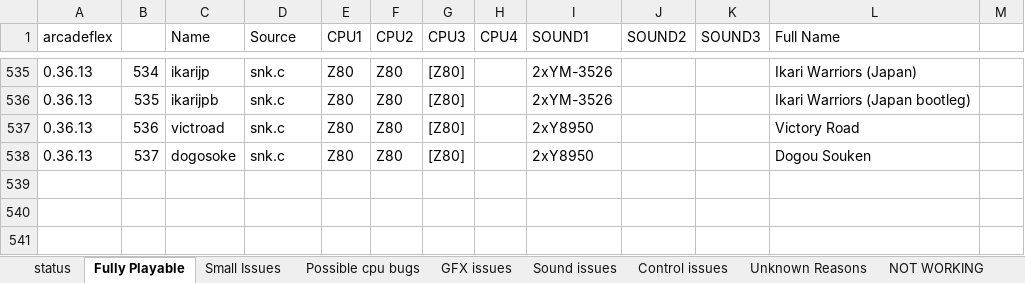
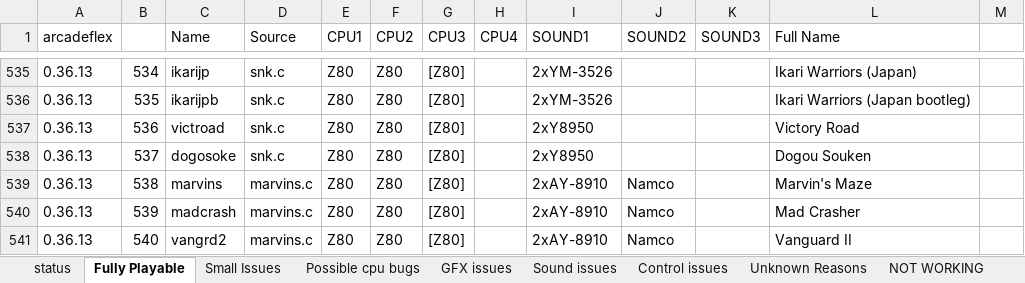
Before and after one commit to georgemoralis/arcadeflex, an Excel workbook: compatibility.xlsx, sheet Fully Playable, drawn as a sheet; only a part is shown, gaps mark what is left out; values as stored, in another font and other column widths than the file's, no borders; the diff names each change by its address in the sheet, - before the commit and + after, or states it on an @@ line.

Commit message:
Moved marvins driver to playable status

```diff
--- a/compatibility.xlsx (sheet Fully Playable)
+++ b/compatibility.xlsx (sheet Fully Playable)
+row 539: 0.36.13 | 538 | marvins | marvins.c | Z80 | Z80 | [Z80] |  | 2xAY-8910 | Namco |  | Marvin's Maze
+row 540: 0.36.13 | 539 | madcrash | marvins.c | Z80 | Z80 | [Z80] |  | 2xAY-8910 | Namco |  | Mad Crasher
+row 541: 0.36.13 | 540 | vangrd2 | marvins.c | Z80 | Z80 | [Z80] |  | 2xAY-8910 | Namco |  | Vanguard II
```
Also changed, not shown: sheet compatibility.xls, 2 other files.
